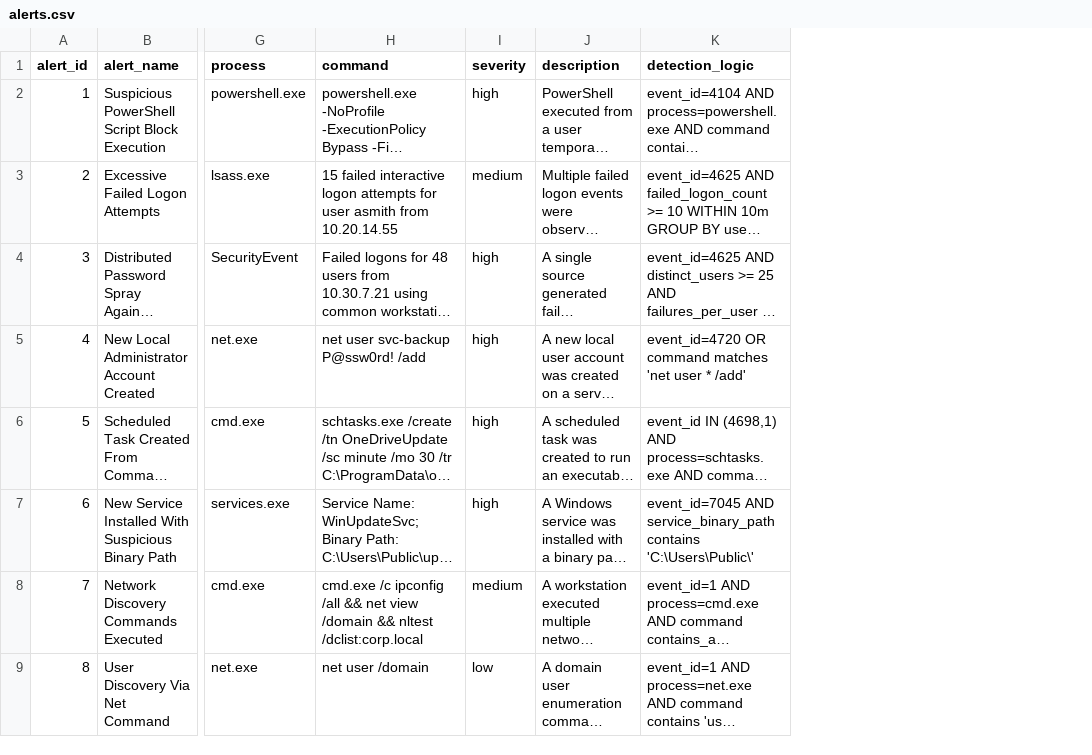
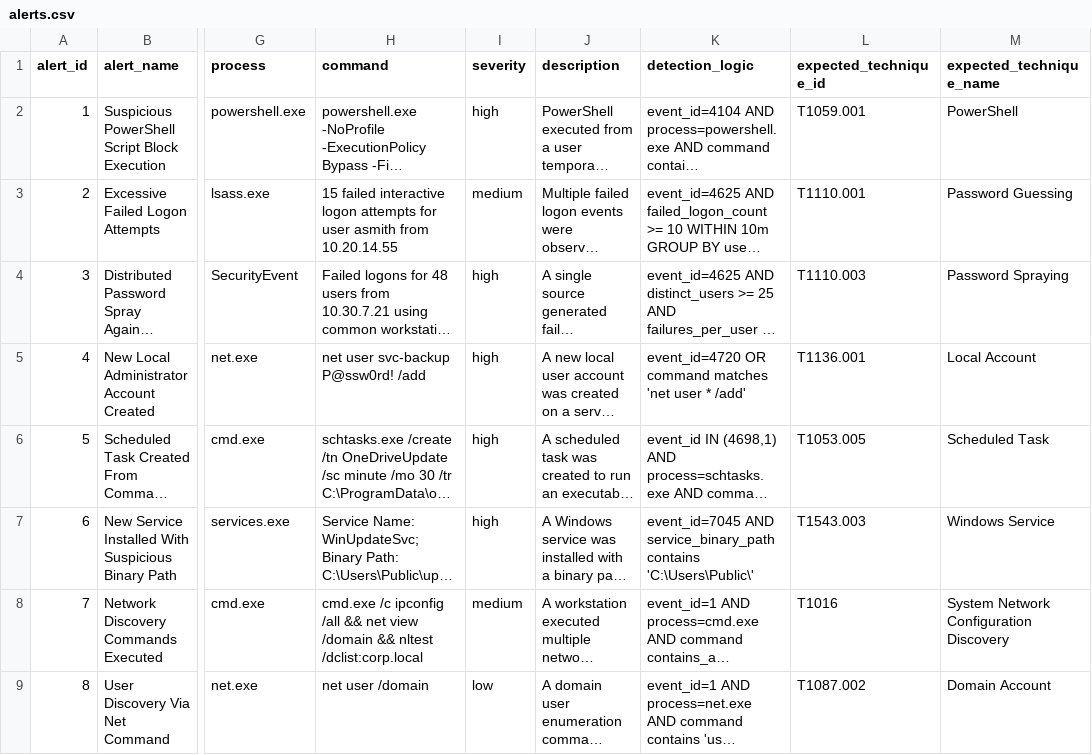
Before and after one commit to 0xAll3nC/LLM-Threat-Detection, a CSV file: data/alerts.csv, drawn as a sheet; only a part is shown, gaps mark what is left out; long unchanged cells end in …; the diff names each change by its address in the sheet, - before the commit and + after, or states it on an @@ line.

```diff
--- a/data/alerts.csv
+++ b/data/alerts.csv
+column L (expected_technique_id), rows 2-9: T1059.001 | T1110.001 | T1110.003 | T1136.001 | T1053.005 | T1543.003 | T1016 | T1087.002
+column M (expected_technique_name), rows 2-9: PowerShell | Password Guessing | Password Spraying | Local Account | Scheduled Task | Windows Service | System Network Configuration Discovery | Domain Account
```
Also changed, not shown: 6 other files.
